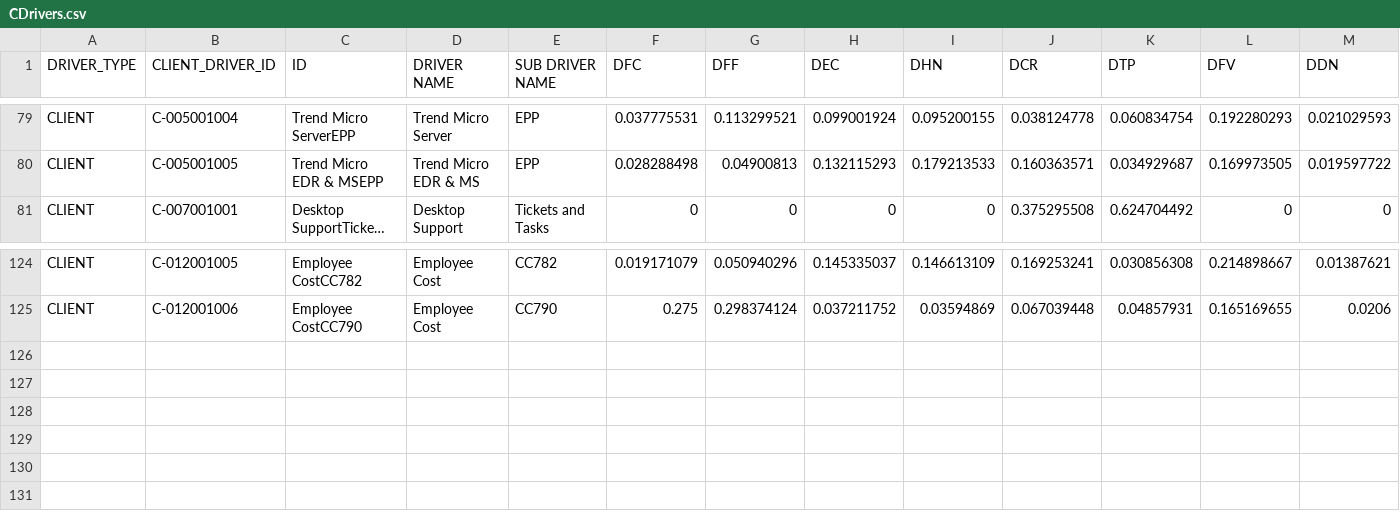
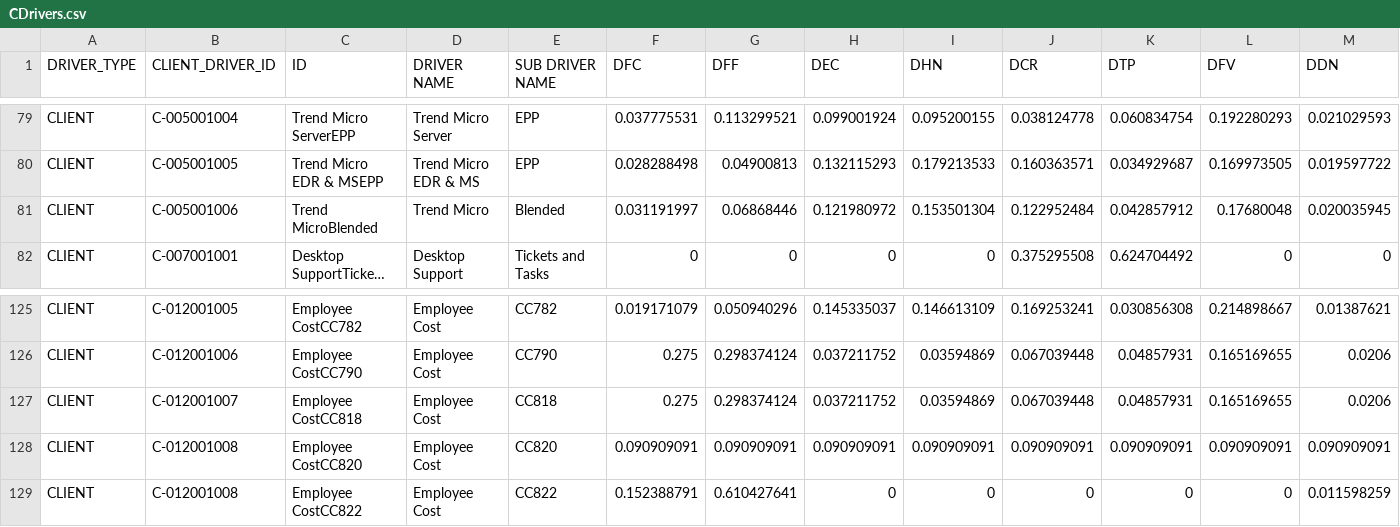
Before and after one commit to jchavesmartinez/dole_prueba, a CSV file: CDrivers.csv, drawn as a sheet; only a part is shown, gaps mark what is left out; long unchanged cells end in …; rows hold the shown columns only; the diff names each change by its address in the sheet, - before the commit and + after, or states it on an @@ line.

```diff
--- a/CDrivers.csv
+++ b/CDrivers.csv
+row 81: CLIENT | C-005001006 | Trend MicroBlended | Trend Micro | Blended | 0.031191997 | 0.06868446 | 0.121980972 | 0.153501304 | 0.122952484 | 0.042857912 | 0.17680048 | 0.020035945
+row 127: CLIENT | C-012001007 | Employee CostCC818 | Employee Cost | CC818 | 0.275 | 0.298374124 | 0.037211752 | 0.03594869 | 0.067039448 | 0.04857931 | 0.165169655 | 0.0206
+row 128: CLIENT | C-012001008 | Employee CostCC820 | Employee Cost | CC820 | 0.090909091 | 0.090909091 | 0.090909091 | 0.090909091 | 0.090909091 | 0.090909091 | 0.090909091 | 0.090909091
+row 129: CLIENT | C-012001008 | Employee CostCC822 | Employee Cost | CC822 | 0.152388791 | 0.610427641 | 0 | 0 | 0 | 0 | 0 | 0.011598259
```
Also changed, not shown: Prueba concepto - MasterDB Contracts.csv, 1 other file.
